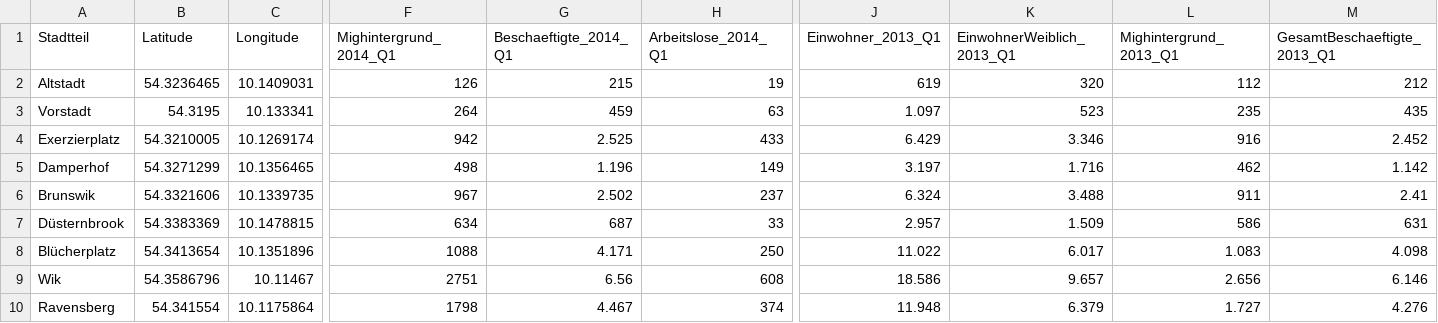
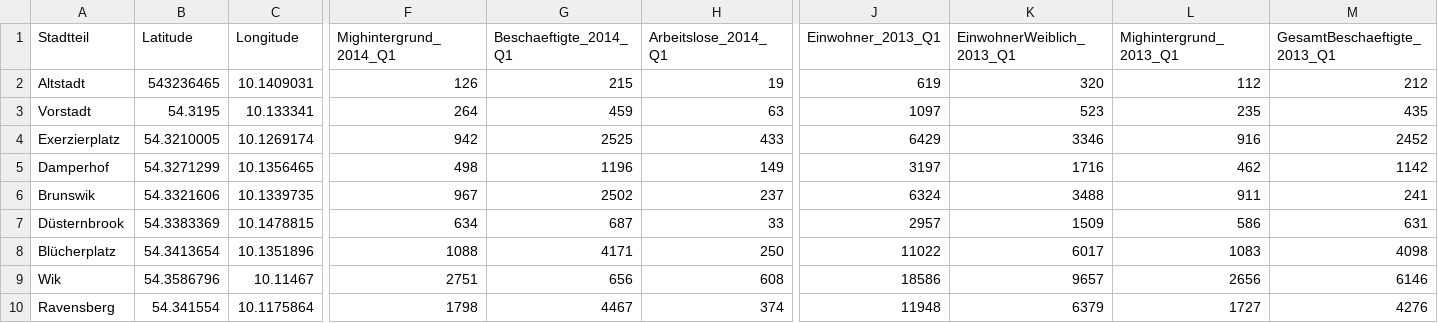
Before and after one commit to schwarzben/puwgone, a CSV file: data_proto/data/popData.csv, drawn as a sheet; only a part is shown, gaps mark what is left out; the diff covers the shown part only; the diff names each change by its address in the sheet, - before the commit and + after, or states it on an @@ line.

Commit message:
popData.csv fixed, add radio-button control

```diff
--- a/data_proto/data/popData.csv
+++ b/data_proto/data/popData.csv
-B2 (Latitude): 54.3236465
+B2 (Latitude): 543236465
-J3 (Einwohner_2013_Q1): 1.097
+J3 (Einwohner_2013_Q1): 1097
-G4 (Beschaeftigte_2014_Q1): 2.525
+G4 (Beschaeftigte_2014_Q1): 2525
-J4 (Einwohner_2013_Q1): 6.429
+J4 (Einwohner_2013_Q1): 6429
-K4 (EinwohnerWeiblich_2013_Q1): 3.346
+K4 (EinwohnerWeiblich_2013_Q1): 3346
-M4 (GesamtBeschaeftigte_2013_Q1): 2.452
+M4 (GesamtBeschaeftigte_2013_Q1): 2452
-G5 (Beschaeftigte_2014_Q1): 1.196
+G5 (Beschaeftigte_2014_Q1): 1196
-J5 (Einwohner_2013_Q1): 3.197
+J5 (Einwohner_2013_Q1): 3197
-K5 (EinwohnerWeiblich_2013_Q1): 1.716
+K5 (EinwohnerWeiblich_2013_Q1): 1716
-M5 (GesamtBeschaeftigte_2013_Q1): 1.142
+M5 (GesamtBeschaeftigte_2013_Q1): 1142
-G6 (Beschaeftigte_2014_Q1): 2.502
+G6 (Beschaeftigte_2014_Q1): 2502
-J6 (Einwohner_2013_Q1): 6.324
+J6 (Einwohner_2013_Q1): 6324
-K6 (EinwohnerWeiblich_2013_Q1): 3.488
+K6 (EinwohnerWeiblich_2013_Q1): 3488
-M6 (GesamtBeschaeftigte_2013_Q1): 2.41
+M6 (GesamtBeschaeftigte_2013_Q1): 241
-J7 (Einwohner_2013_Q1): 2.957
+J7 (Einwohner_2013_Q1): 2957
-K7 (EinwohnerWeiblich_2013_Q1): 1.509
+K7 (EinwohnerWeiblich_2013_Q1): 1509
-G8 (Beschaeftigte_2014_Q1): 4.171
+G8 (Beschaeftigte_2014_Q1): 4171
-J8 (Einwohner_2013_Q1): 11.022
+J8 (Einwohner_2013_Q1): 11022
-K8 (EinwohnerWeiblich_2013_Q1): 6.017
+K8 (EinwohnerWeiblich_2013_Q1): 6017
-L8 (Mighintergrund_2013_Q1): 1.083
+L8 (Mighintergrund_2013_Q1): 1083
-M8 (GesamtBeschaeftigte_2013_Q1): 4.098
+M8 (GesamtBeschaeftigte_2013_Q1): 4098
-G9 (Beschaeftigte_2014_Q1): 6.56
+G9 (Beschaeftigte_2014_Q1): 656
-J9 (Einwohner_2013_Q1): 18.586
+J9 (Einwohner_2013_Q1): 18586
-K9 (EinwohnerWeiblich_2013_Q1): 9.657
+K9 (EinwohnerWeiblich_2013_Q1): 9657
-L9 (Mighintergrund_2013_Q1): 2.656
+L9 (Mighintergrund_2013_Q1): 2656
-M9 (GesamtBeschaeftigte_2013_Q1): 6.146
+M9 (GesamtBeschaeftigte_2013_Q1): 6146
-G10 (Beschaeftigte_2014_Q1): 4.467
+G10 (Beschaeftigte_2014_Q1): 4467
-J10 (Einwohner_2013_Q1): 11.948
+J10 (Einwohner_2013_Q1): 11948
-K10 (EinwohnerWeiblich_2013_Q1): 6.379
+K10 (EinwohnerWeiblich_2013_Q1): 6379
-L10 (Mighintergrund_2013_Q1): 1.727
+L10 (Mighintergrund_2013_Q1): 1727
-M10 (GesamtBeschaeftigte_2013_Q1): 4.276
+M10 (GesamtBeschaeftigte_2013_Q1): 4276
```
Also changed, not shown: 100 edited cells elsewhere in this file, 16 other files.
